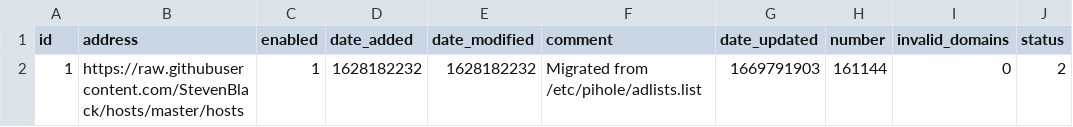
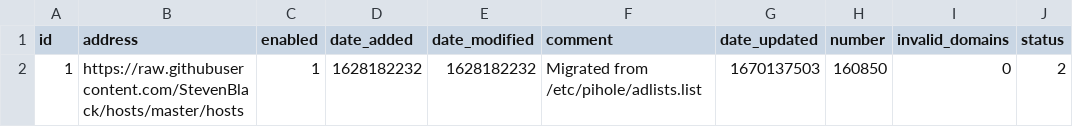
Before and after one commit to kmichels/my-pihole-lists, a CSV file: adlist.csv, drawn as a sheet.

Commit message:
Updated December  4, 2022  7:00AM

```diff
--- a/adlist.csv
+++ b/adlist.csv
@@ -1,2 +1,2 @@
 id,address,enabled,date_added,date_modified,comment,date_updated,number,invalid_domains,status
-1,https://raw.githubusercontent.com/StevenBlack/hosts/master/hosts,1,1628182232,1628182232,"Migrated from /etc/pihole/adlists.list",1669791903,161144,0,2
+1,https://raw.githubusercontent.com/StevenBlack/hosts/master/hosts,1,1628182232,1628182232,"Migrated from /etc/pihole/adlists.list",1670137503,160850,0,2
```
